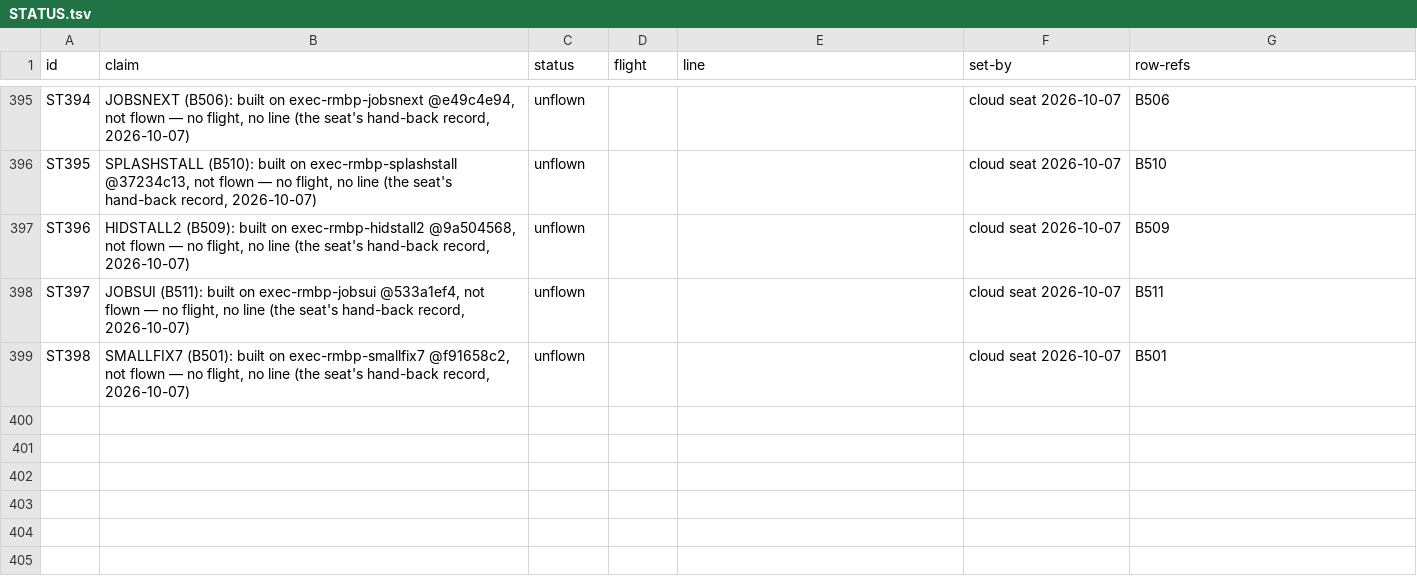
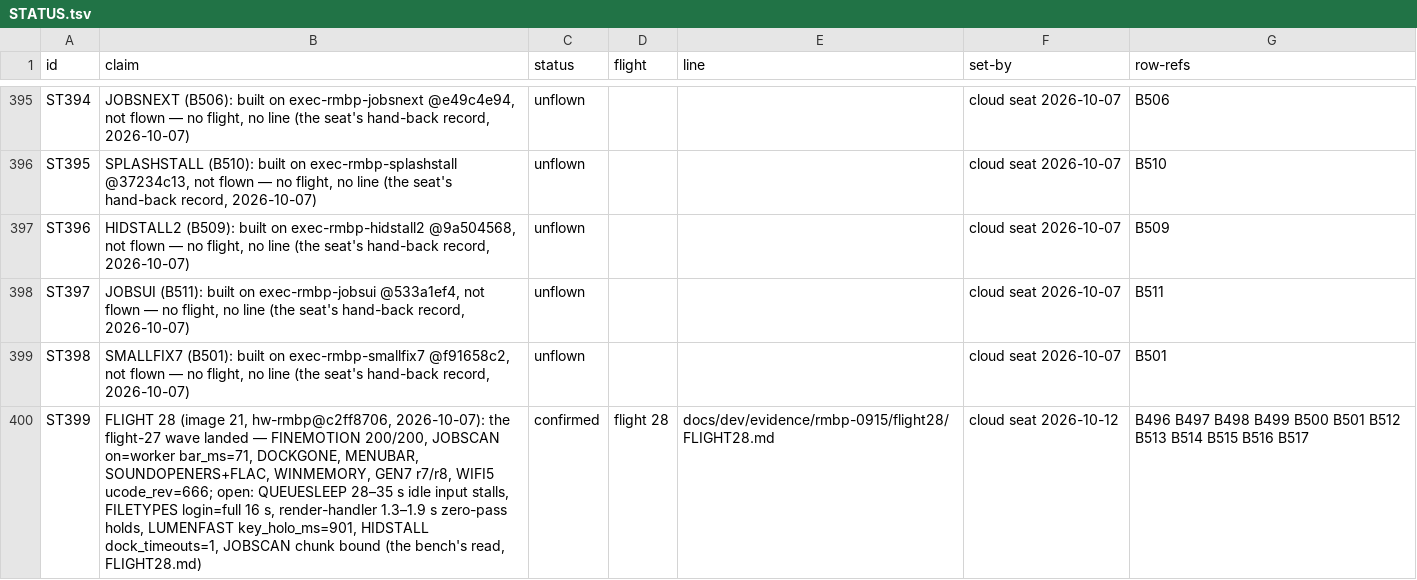
Before and after one commit to pmes/UnaOS, a TSV file: docs/dev/STATUS.tsv, drawn as a sheet; only a part is shown, gaps mark what is left out.

```diff
--- a/docs/dev/STATUS.tsv
+++ b/docs/dev/STATUS.tsv
@@ -399 +399,2 @@ ST397	JOBSUI (B511): built on exec-rmbp-jobsui @533a1ef4, not flown — no fligh
 ST398	SMALLFIX7 (B501): built on exec-rmbp-smallfix7 @f91658c2, not flown — no flight, no line (the seat's hand-back record, 2026-10-07)	unflown			cloud seat 2026-10-07	B501
+ST399	FLIGHT 28 (image 21, hw-rmbp@c2ff8706, 2026-10-07): the flight-27 wave landed — FINEMOTION 200/200, JOBSCAN on=worker bar_ms=71, DOCKGONE, MENUBAR, SOUNDOPENERS+FLAC, WINMEMORY, GEN7 r7/r8, WIFI5 ucode_rev=666; open: QUEUESLEEP 28–35 s idle input stalls, FILETYPES login=full 16 s, render-handler 1.3–1.9 s zero-pass holds, LUMENFAST key_holo_ms=901, HIDSTALL dock_timeouts=1, JOBSCAN chunk bound (the bench's read, FLIGHT28.md)	confirmed	flight 28	docs/dev/evidence/rmbp-0915/flight28/FLIGHT28.md	cloud seat 2026-10-12	B496 B497 B498 B499 B500 B501 B512 B513 B514 B515 B516 B517
```
Also changed, not shown: 2 other files.
